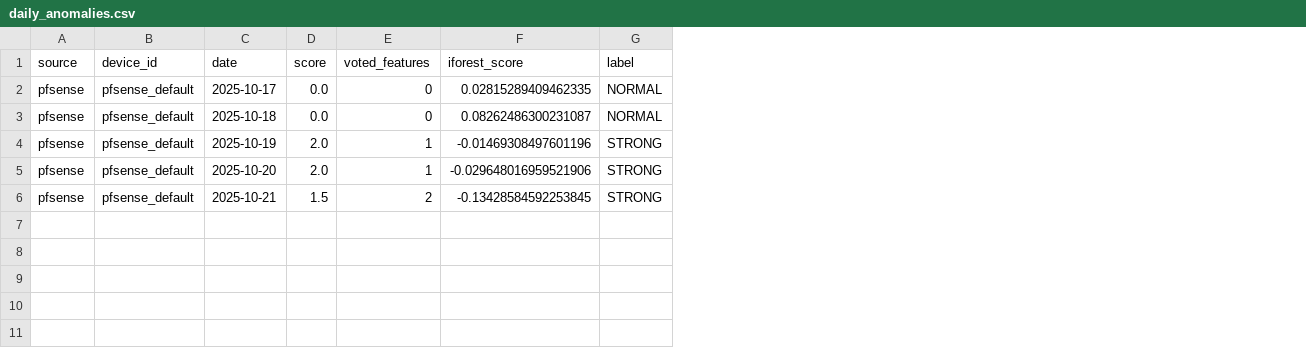
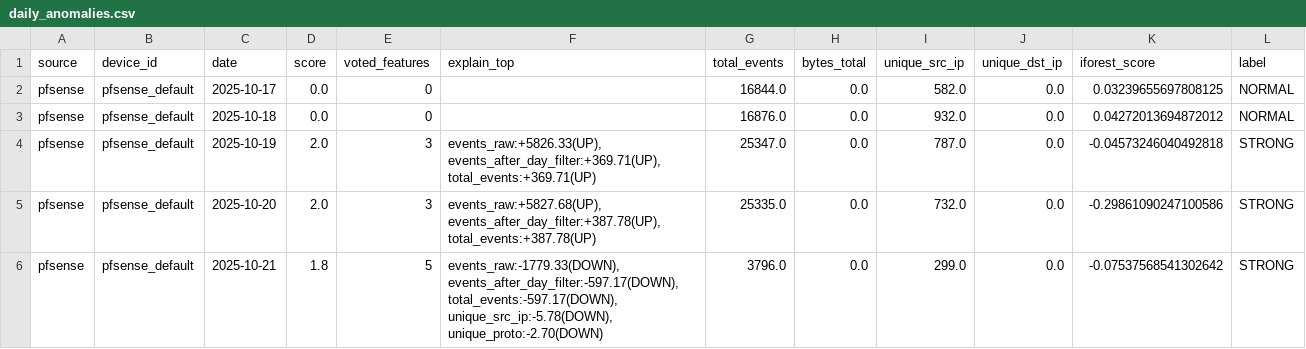
Before and after one commit to SimoneIng/G02-Isolation_forest_for_anomaly_detection, a CSV file: output/seconda-valutazione/pfsense/daily_anomalies.csv, drawn as a sheet; addresses are those after the commit; the diff names each change by its address in the sheet, - before the commit and + after, or states it on an @@ line.

```diff
--- a/output/seconda-valutazione/pfsense/daily_anomalies.csv
+++ b/output/seconda-valutazione/pfsense/daily_anomalies.csv
+column F (explain_top), rows 4-6: events_raw:+5826.33(UP), events_after_day_filter:+369.71(UP), total_events:+369.71(UP) | events_raw:+5827.68(UP), events_after_day_filter:+387.78(UP), total_events:+387.78(UP) | events_raw:-1779.33(DOWN), events_after_day_filter:-597.17(DOWN), total_events:-597.17(DOWN), unique_src_ip:-5.78(DOWN), unique_proto:-2.70(DOWN)
+column G (total_events), rows 2-6: 16844.0 | 16876.0 | 25347.0 | 25335.0 | 3796.0
+column H (bytes_total), rows 2-6: all 0.0
+column I (unique_src_ip), rows 2-6: 582.0 | 932.0 | 787.0 | 732.0 | 299.0
+column J (unique_dst_ip), rows 2-6: all 0.0
-K2 (iforest_score): 0.02815289409462335
+K2 (iforest_score): 0.03239655697808125
-K3 (iforest_score): 0.08262486300231087
+K3 (iforest_score): 0.04272013694872012
-E4:E5 (voted_features): 1
+E4:E5 (voted_features): 3
-K4 (iforest_score): -0.01469308497601196
+K4 (iforest_score): -0.04573246040492818
-K5 (iforest_score): -0.029648016959521906
+K5 (iforest_score): -0.29861090247100586
-D6 (score): 1.5
+D6 (score): 1.8
-E6 (voted_features): 2
+E6 (voted_features): 5
-K6 (iforest_score): -0.13428584592253845
+K6 (iforest_score): -0.07537568541302642
```
Also changed, not shown: output/seconda-valutazione/mac_windows/daily_features.csv, output/seconda-valutazione/pfsense/daily_features.csv, 26 other files.
